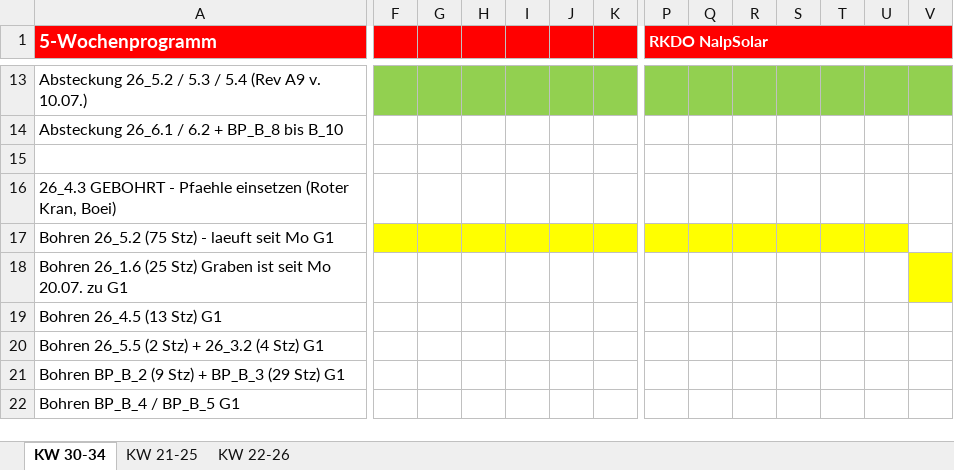
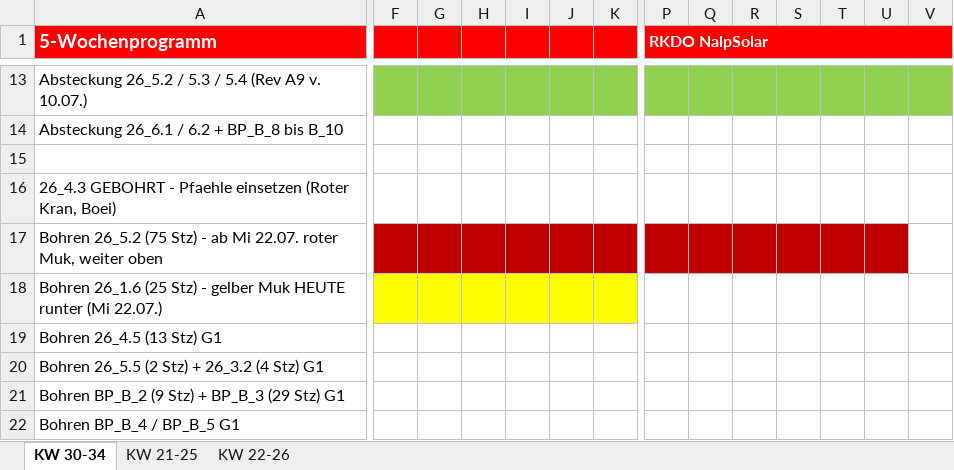
Before and after one commit to maltv/Website_NalpSolar, an Excel workbook: 5W-Programm/Fuenfwochenprogramm_KW30-34.xlsx, sheet KW 30-34, drawn as a sheet; only a part is shown, gaps mark what is left out; values as stored, in another font and other column widths than the file's, no borders; charts and pictures not drawn; the diff covers the shown part only; the diff names each change by its address in the sheet, - before the commit and + after, or states it on an @@ line.

```diff
--- a/5W-Programm/Fuenfwochenprogramm_KW30-34.xlsx (sheet KW 30-34)
+++ b/5W-Programm/Fuenfwochenprogramm_KW30-34.xlsx (sheet KW 30-34)
-A17 (5-Wochenprogramm): …Stz) - laeuft seit Mo G1
+A17 (5-Wochenprogramm): …Stz) - ab Mi 22.07. roter Muk, weiter oben
-F17:K17 fill: #FFFF00
+F17:K17 fill: #C00000
-P17:U17 fill: #FFFF00
+P17:U17 fill: #C00000
-A18 (5-Wochenprogramm): …(25 Stz) Graben ist seit Mo 20.07. zu G1
+A18 (5-Wochenprogramm): …(25 Stz) - gelber Muk HEUTE runter (Mi 22.07.)
-F18:K18 fill: none
+F18:K18 fill: #FFFF00
-V18 fill: #FFFF00
+V18 fill: none
```
Also changed, not shown: 1 added row, 1 removed row, 7 edited cells and cell formats elsewhere in this sheet, sheet KW 22-26, sheet KW 21-25, charts or pictures, 3 other files.
